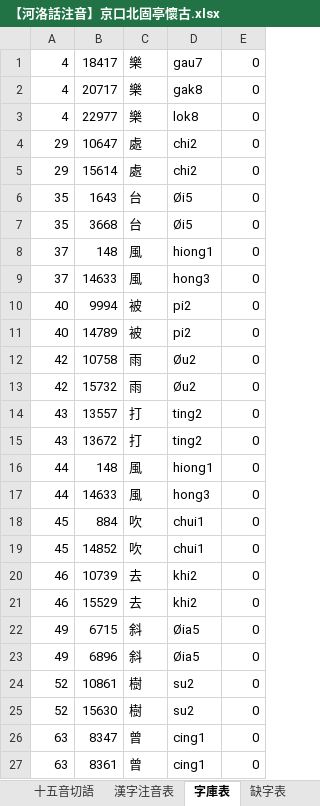
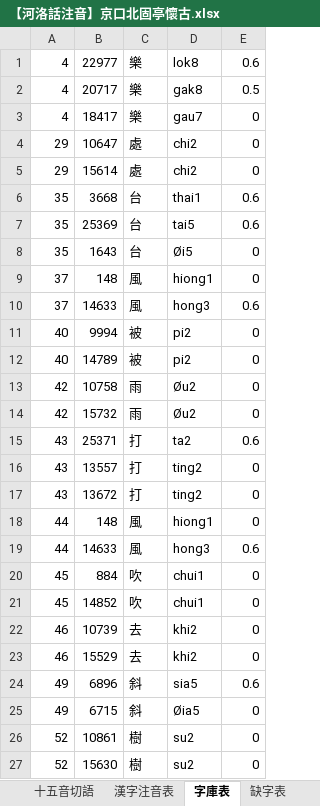
Before and after one commit to AlanJui/Piau-Im, an Excel workbook: output/【河洛話注音】京口北固亭懷古.xlsx, sheet 字庫表, drawn as a sheet; only a part is shown; the shorter side is filled out with more unchanged rows; values as stored, in another font and other column widths than the file's, no borders; removed rows and columns are numbered as before the commit, all else as after; the diff covers the shown part only; the diff names each change by its address in the sheet, - before the commit and + after, or states it on an @@ line.

```diff
--- a/output/【河洛話注音】京口北固亭懷古.xlsx (sheet 字庫表)
+++ b/output/【河洛話注音】京口北固亭懷古.xlsx (sheet 字庫表)
+row 1: 4 | 22977 | 樂 | lok8 | 0.6
+row 2: 4 | 20717 | 樂 | gak8 | 0.5
-row 2: 4 | 20717 | 樂 | gak8 | 0
-row 3: 4 | 22977 | 樂 | lok8 | 0
+row 6: 35 | 3668 | 台 | thai1 | 0.6
+row 7: 35 | 25369 | 台 | tai5 | 0.6
-row 7: 35 | 3668 | 台 | Øi5 | 0
-E10: 0
+E10: 0.6
+row 15: 43 | 25371 | 打 | ta2 | 0.6
-E19: 0
+E19: 0.6
+row 24: 49 | 6896 | 斜 | sia5 | 0.6
-row 23: 49 | 6896 | 斜 | Øia5 | 0
```
Also changed, not shown: 2 added rows, 2 removed rows and 7 edited cells elsewhere in this sheet, sheet 漢字注音表, sheet 閩拼標音, sheet 十五音切語, sheet 台羅改良式, sheet 雙排注音, sheet 台羅拼音, 3 more sheets, output/【河洛話注音】水龍吟·登建康賞心亭.xlsx, output2/【河洛話注音】上有力量的每日祈禱文.xlsx, 17 other files.
